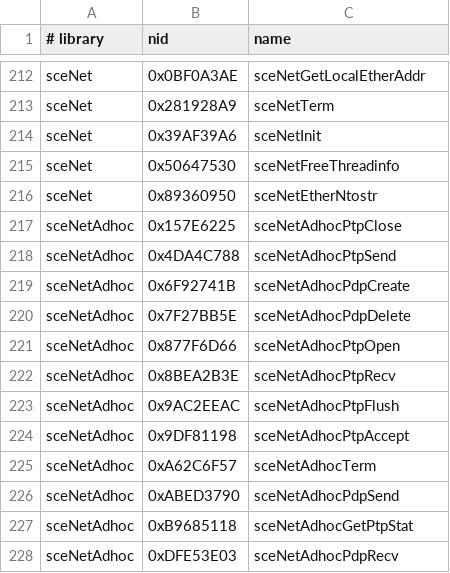
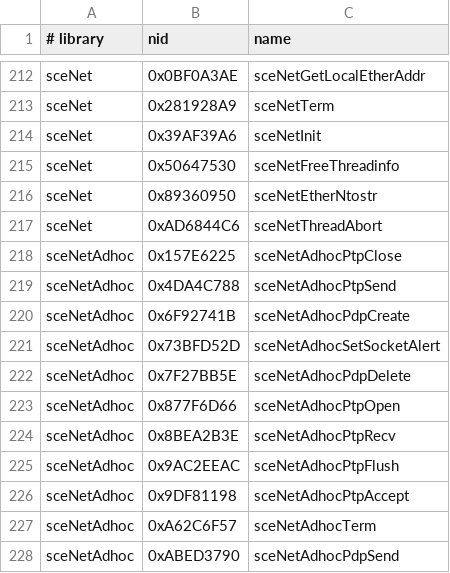
Before and after one commit to zexk/PortableKit, a CSV file: configs/nids.csv, drawn as a sheet; only a part is shown, gaps mark what is left out; the shorter side is filled out with more unchanged rows.

Commit message:
feat(adhoc): report the ad hoc state, accept socket alerts and discover a partner
sceNetAdhocctlGetState was missing: the fallback left the game's state
word unwritten, so Metal Gear Solid: Portable Ops skipped leaving its
group and could wait forever at network shutdown for a state of 0.
sceNetAdhocSetSocketAlert and sceNetThreadAbort answer as the calls
they wake already end on their own.

sceNetAdhocDiscover joins the group its parameter names and ends with a
peer found once someone else is in it, after its timeout with none, or
cancelled on Stop. The game then finds its partner in the peer list, as
Portable Ops does before trading soldiers over PTP.

Not yet checked in a game; the framework's ad hoc tests pass.

```diff
--- a/configs/nids.csv
+++ b/configs/nids.csv
@@ -216,2 +216,3 @@ sceNet,0x50647530,sceNetFreeThreadinfo
 sceNet,0x89360950,sceNetEtherNtostr
+sceNet,0xAD6844C6,sceNetThreadAbort
 sceNetAdhoc,0x157E6225,sceNetAdhocPtpClose
@@ -219,2 +220,3 @@ sceNetAdhoc,0x4DA4C788,sceNetAdhocPtpSend
 sceNetAdhoc,0x6F92741B,sceNetAdhocPdpCreate
+sceNetAdhoc,0x73BFD52D,sceNetAdhocSetSocketAlert
 sceNetAdhoc,0x7F27BB5E,sceNetAdhocPdpDelete
```
Also changed, not shown: 1 other file.
